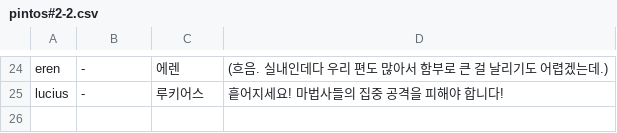
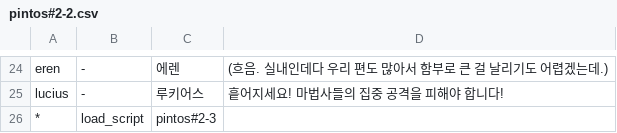
Before and after one commit to GGGC2/Epic_monad, a CSV file: Assets/Resources/Data/pintos#2-2.csv, drawn as a sheet; only a part is shown, gaps mark what is left out.

```diff
--- a/Assets/Resources/Data/pintos#2-2.csv
+++ b/Assets/Resources/Data/pintos#2-2.csv
@@ -25 +25,2 @@ eren	-	에렌	(흐음. 실내인데다 우리 편도 많아서 함부로 큰 걸
 lucius	-	루키어스	흩어지세요! 마법사들의 집중 공격을 피해야 합니다!
+*	load_script	pintos#2-3
```
Also changed, not shown: Assets/Resources/Data/pintos#2-1-adv.csv, Assets/Resources/Data/pintos#2-3.csv, 4 other files.
